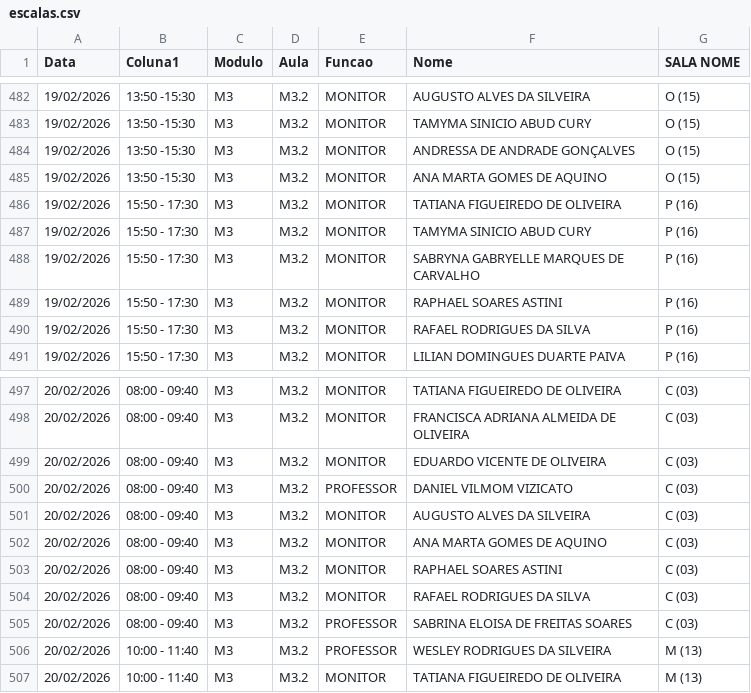
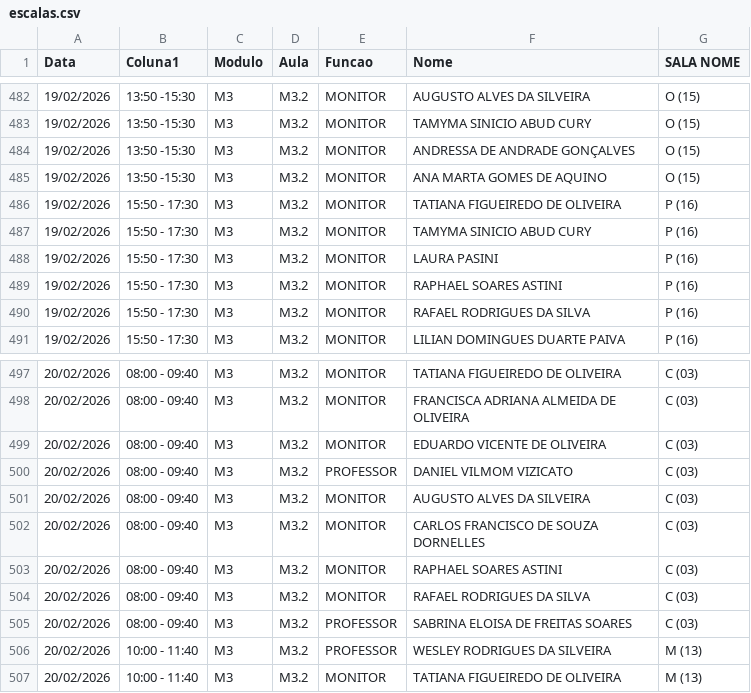
Before and after one commit to marcelmfpm-ai/painel-escalas, a CSV file: escalas.csv, drawn as a sheet; only a part is shown, gaps mark what is left out; the diff covers the shown part only.

```diff
--- a/escalas.csv
+++ b/escalas.csv
@@ -487,3 +487,3 @@ Data;Coluna1;Modulo;Aula;Funcao;Nome;SALA NOME
 19/02/2026;15:50 - 17:30;M3;M3.2;MONITOR;TAMYMA SINICIO ABUD CURY;P (16)
-19/02/2026;15:50 - 17:30;M3;M3.2;MONITOR;SABRYNA GABRYELLE MARQUES DE CARVALHO;P (16)
+19/02/2026;15:50 - 17:30;M3;M3.2;MONITOR;LAURA PASINI;P (16)
 19/02/2026;15:50 - 17:30;M3;M3.2;MONITOR;RAPHAEL SOARES ASTINI;P (16)
@@ -501,3 +501,3 @@ Data;Coluna1;Modulo;Aula;Funcao;Nome;SALA NOME
 20/02/2026;08:00 - 09:40;M3;M3.2;MONITOR;AUGUSTO ALVES DA SILVEIRA;C (03)
-20/02/2026;08:00 - 09:40;M3;M3.2;MONITOR;ANA MARTA GOMES DE AQUINO;C (03)
+20/02/2026;08:00 - 09:40;M3;M3.2;MONITOR;CARLOS FRANCISCO DE SOUZA DORNELLES;C (03)
 20/02/2026;08:00 - 09:40;M3;M3.2;MONITOR;RAPHAEL SOARES ASTINI;C (03)
```
Also changed, not shown: 6 edited cells elsewhere in this file.
